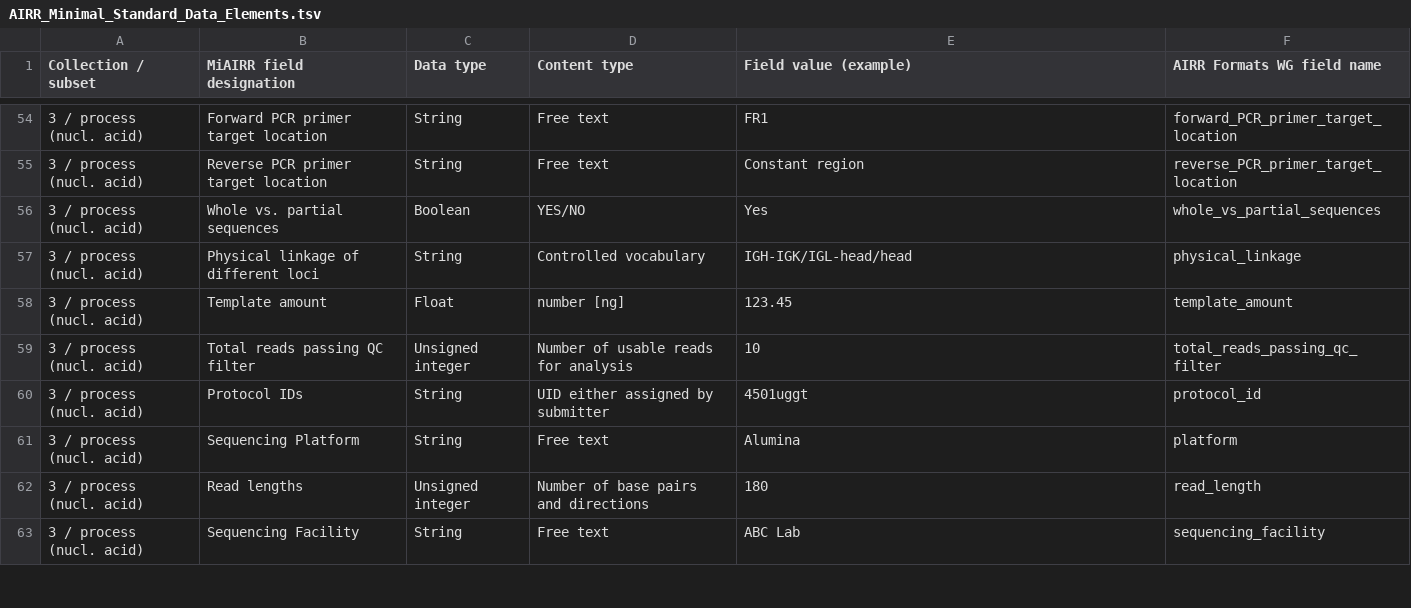
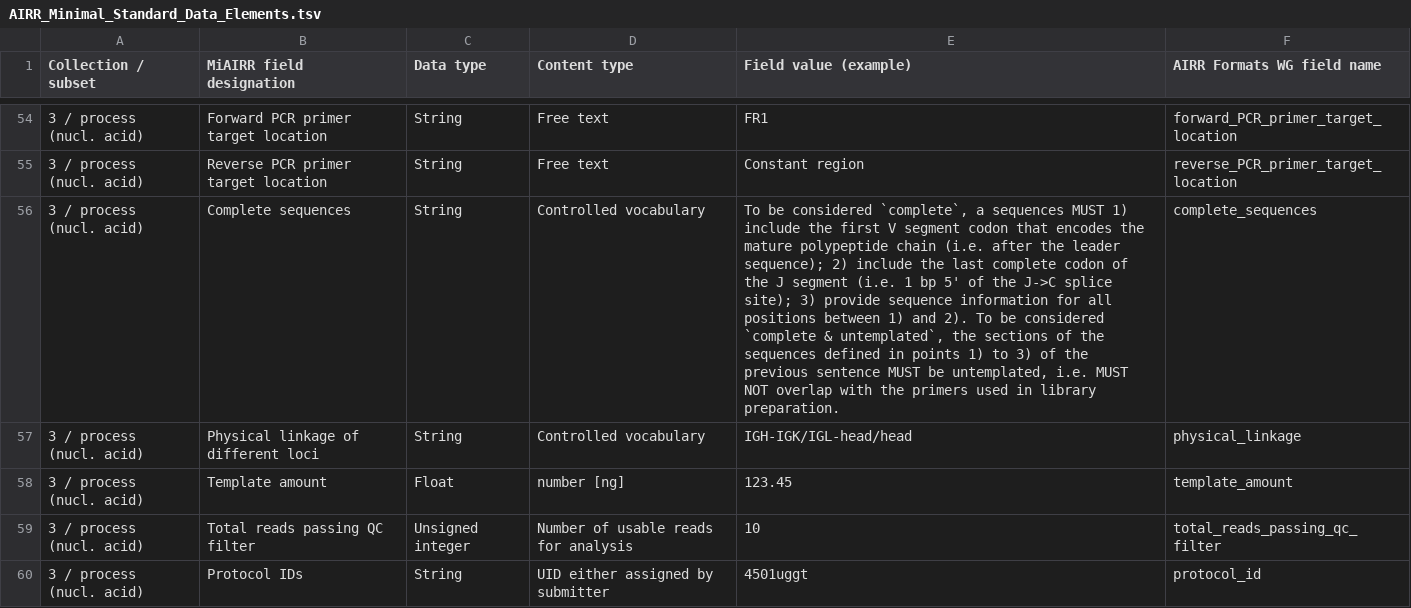
Before and after one commit to airr-community/airr-standards, a TSV file: AIRR_Minimal_Standard_Data_Elements.tsv, drawn as a sheet; only a part is shown, gaps mark what is left out; the shorter side is filled out with more unchanged rows; removed rows and columns are numbered as before the commit, all else as after; the diff names each change by its address in the sheet, - before the commit and + after, or states it on an @@ line.

Commit message:
Fix specification of partial sequences

```diff
--- a/AIRR_Minimal_Standard_Data_Elements.tsv
+++ b/AIRR_Minimal_Standard_Data_Elements.tsv
-row 56: 3 / process (nucl. acid) | Whole vs. partial sequences | Boolean | YES/NO | Yes | whole_vs_partial_sequences
+row 56: 3 / process (nucl. acid) | Complete sequences | String | Controlled vocabulary | To be considered `complete`, a sequences MUST 1) include the first V segment codon that encodes the mature polypeptide chain (i.e. after the leader sequence); 2) include the last complete codon of the J segment (i.e. 1 bp 5' of the J->C splice site); 3) provide sequence information for all positions between 1) and 2). To be considered `complete & untemplated`, the sections of the sequences defined in points 1) to 3) of the previous sentence MUST be untemplated, i.e. MUST NOT overlap with the primers used in library preparation. | complete_sequences
```
Also changed, not shown: 1 other file.
